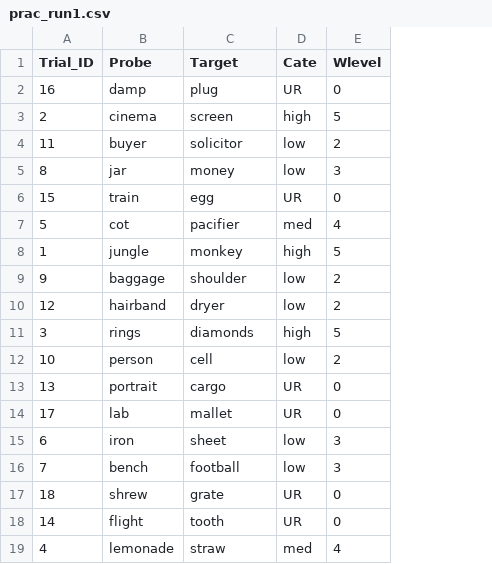
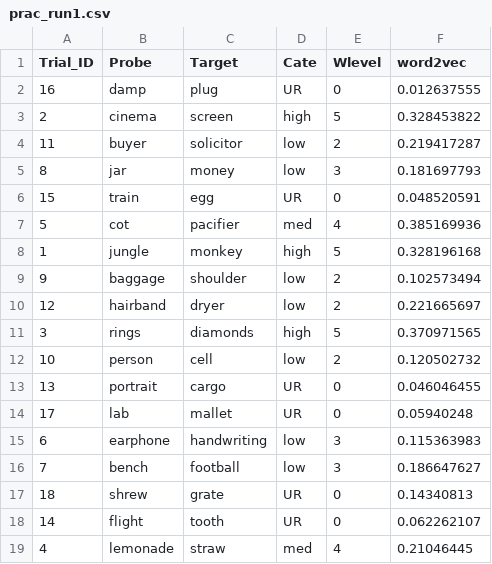
Before and after one commit to gaozhy/version3, a CSV file: semantic_association/prac_run1.csv, drawn as a sheet; the diff names each change by its address in the sheet, - before the commit and + after, or states it on an @@ line.

```diff
--- a/semantic_association/prac_run1.csv
+++ b/semantic_association/prac_run1.csv
+column F (word2vec), rows 2-19: 0.012637555 | 0.328453822 | 0.219417287 | 0.181697793 | 0.048520591 | 0.385169936 | 0.328196168 | 0.102573494 | 0.221665697 | 0.370971565 | 0.120502732 | 0.046046455 | 0.05940248 | 0.115363983 | 0.186647627 | 0.14340813 | 0.062262107 | 0.21046445
-B15 (Probe): iron
+B15 (Probe): earphone
-C15 (Target): sheet
+C15 (Target): handwriting
```
Also changed, not shown: semantic_association/sequence/alltrial_id208.csv.
